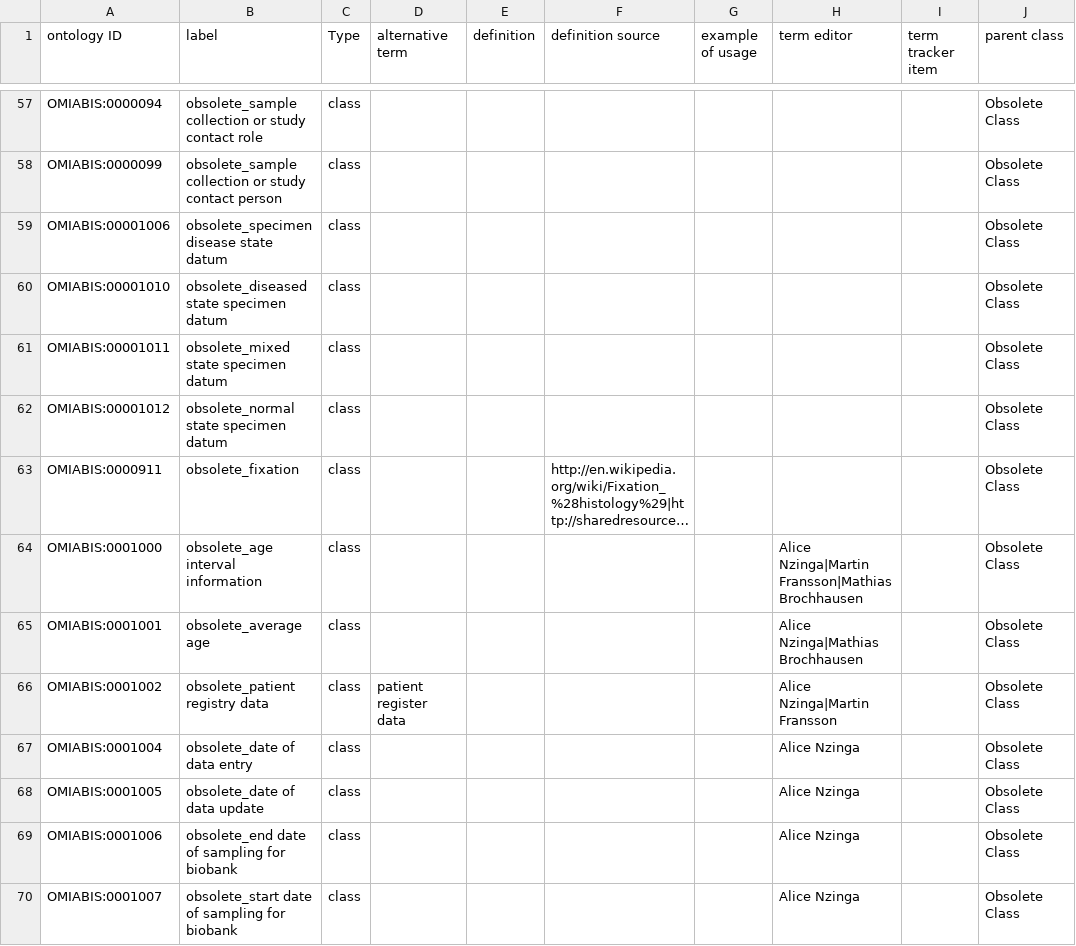
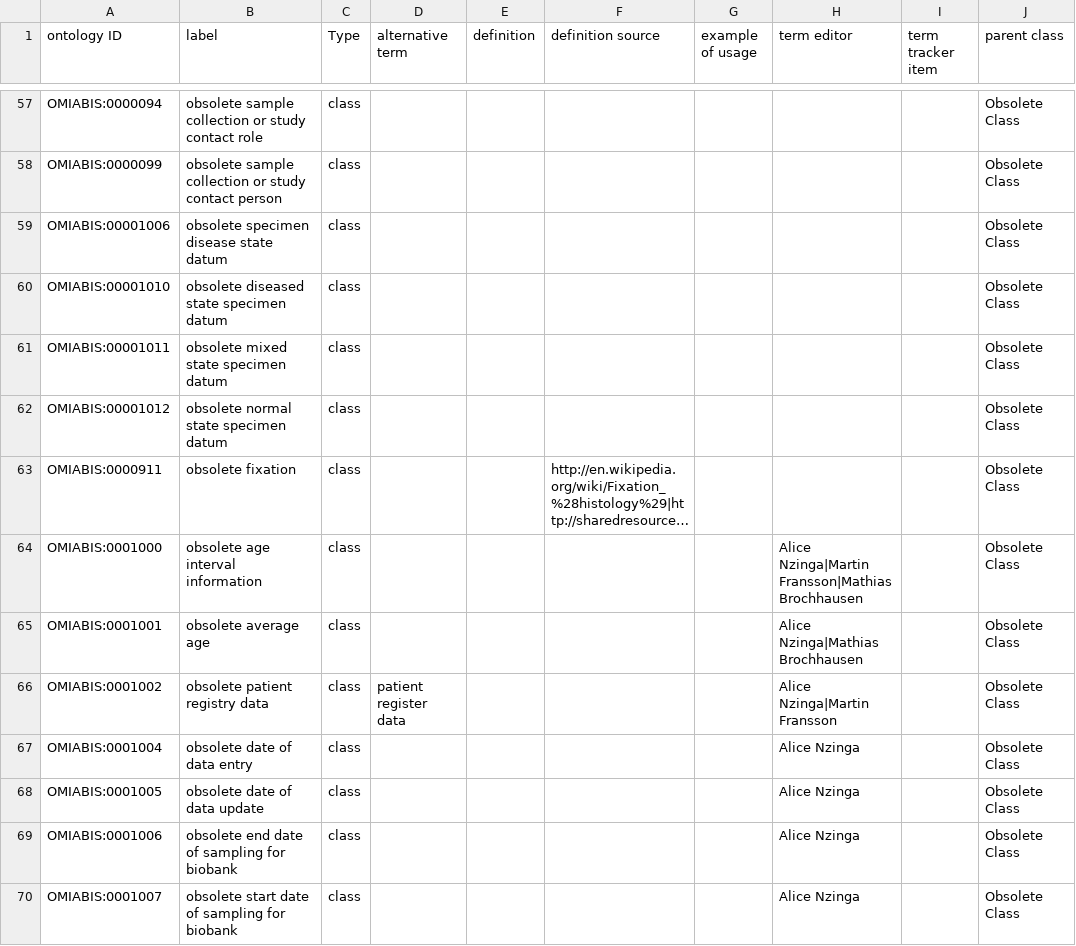
Before and after one commit to biobanking/biobanking, a TSV file: src/templates/obsolete.tsv, drawn as a sheet; only a part is shown, gaps mark what is left out; long unchanged cells end in …; the diff covers the shown part only; the diff names each change by its address in the sheet, - before the commit and + after, or states it on an @@ line.

```diff
--- a/src/templates/obsolete.tsv
+++ b/src/templates/obsolete.tsv
-B57 (label): obsolete_sample collection or…
+B57 (label): obsolete sample collection or…
-B58 (label): obsolete_sample collection or…
+B58 (label): obsolete sample collection or…
-B59 (label): obsolete_specimen disease state datum
+B59 (label): obsolete specimen disease state datum
-B60 (label): obsolete_diseased state specimen datum
+B60 (label): obsolete diseased state specimen datum
-B61 (label): obsolete_mixed state specimen datum
+B61 (label): obsolete mixed state specimen datum
-B62 (label): obsolete_normal state specimen datum
+B62 (label): obsolete normal state specimen datum
-B63 (label): obsolete_fixation
+B63 (label): obsolete fixation
-B64 (label): obsolete_age interval information
+B64 (label): obsolete age interval information
-B65 (label): obsolete_average age
+B65 (label): obsolete average age
-B66 (label): obsolete_patient registry data
+B66 (label): obsolete patient registry data
-B67 (label): obsolete_date of data entry
+B67 (label): obsolete date of data entry
-B68 (label): obsolete_date of data update
+B68 (label): obsolete date of data update
-B69 (label): obsolete_end date of sampling for biobank
+B69 (label): obsolete end date of sampling for biobank
-B70 (label): obsolete_start date of sampling for biobank
+B70 (label): obsolete start date of sampling for biobank
```
Also changed, not shown: 1 added row and 119 edited cells elsewhere in this file, 6 other files.
